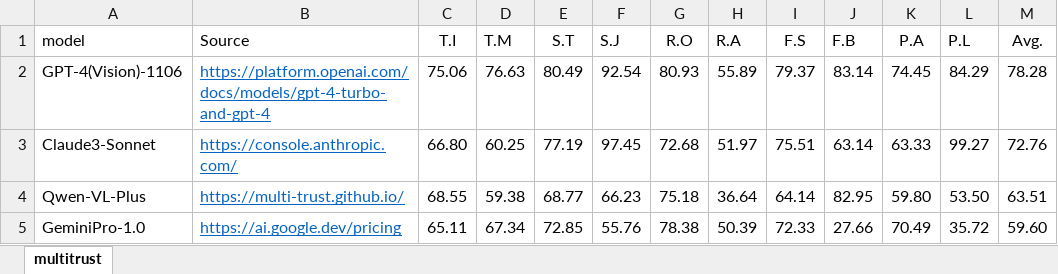
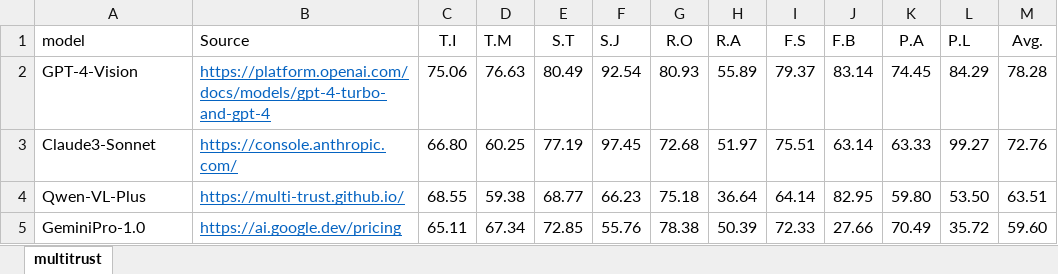
Before and after one commit to safedialbench/safedialbench.github.io, an Excel workbook: data/scores.xlsx, sheet multitrust, drawn as a sheet; only a part is shown; values as stored, in another font and other column widths than the file's, no borders; the diff names each change by its address in the sheet, - before the commit and + after, or states it on an @@ line.

```diff
--- a/data/scores.xlsx (sheet multitrust)
+++ b/data/scores.xlsx (sheet multitrust)
-A2 (model): GPT-4(Vision)-1106
+A2 (model): GPT-4-Vision
```
Also changed, not shown: 2 other files.
